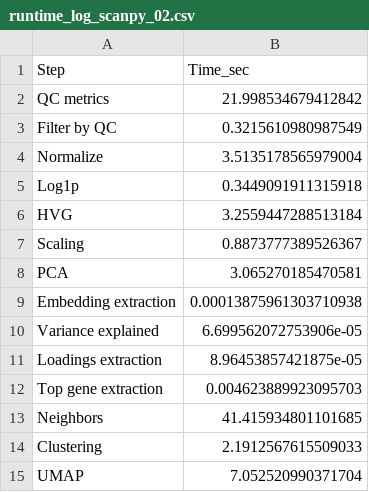
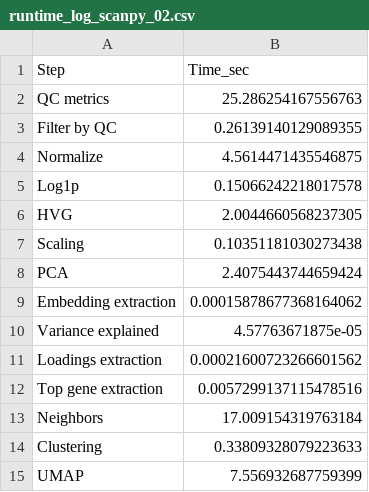
Before and after one commit to snsaiphoo/cis6060_finalproject, a CSV file: scanpy_02/runtime_log_scanpy_02.csv, drawn as a sheet.

```diff
--- a/scanpy_02/runtime_log_scanpy_02.csv
+++ b/scanpy_02/runtime_log_scanpy_02.csv
@@ -1,15 +1,15 @@
 Step,Time_sec
-QC metrics,21.998534679412842
-Filter by QC,0.3215610980987549
-Normalize,3.5135178565979004
-Log1p,0.3449091911315918
-HVG,3.2559447288513184
-Scaling,0.8873777389526367
-PCA,3.065270185470581
-Embedding extraction,0.00013875961303710938
-Variance explained,6.699562072753906e-05
-Loadings extraction,8.96453857421875e-05
-Top gene extraction,0.004623889923095703
-Neighbors,41.415934801101685
-Clustering,2.1912567615509033
-UMAP,7.052520990371704
+QC metrics,25.286254167556763
+Filter by QC,0.26139140129089355
+Normalize,4.5614471435546875
+Log1p,0.15066242218017578
+HVG,2.0044660568237305
+Scaling,0.10351181030273438
+PCA,2.4075443744659424
+Embedding extraction,0.00015878677368164062
+Variance explained,4.57763671875e-05
+Loadings extraction,0.00021600723266601562
+Top gene extraction,0.0057299137115478516
+Neighbors,17.009154319763184
+Clustering,0.33809328079223633
+UMAP,7.556932687759399
```
Also changed, not shown: scanpy_02/scanpy_pc1_genes_02.csv, scanpy_02/scanpy_pc2_genes_02.csv, 10 other files.
